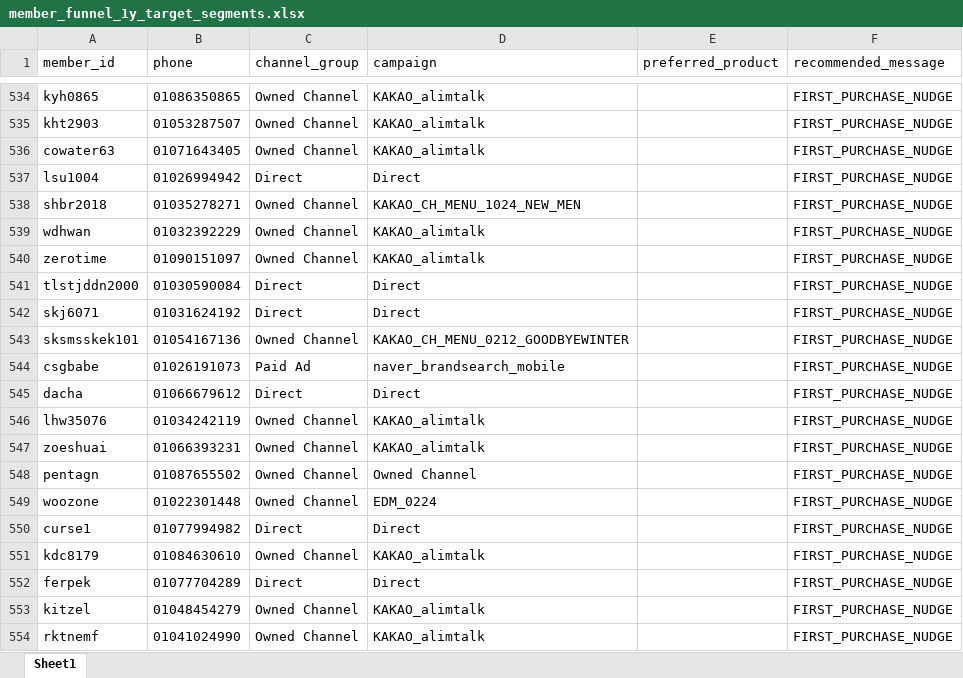
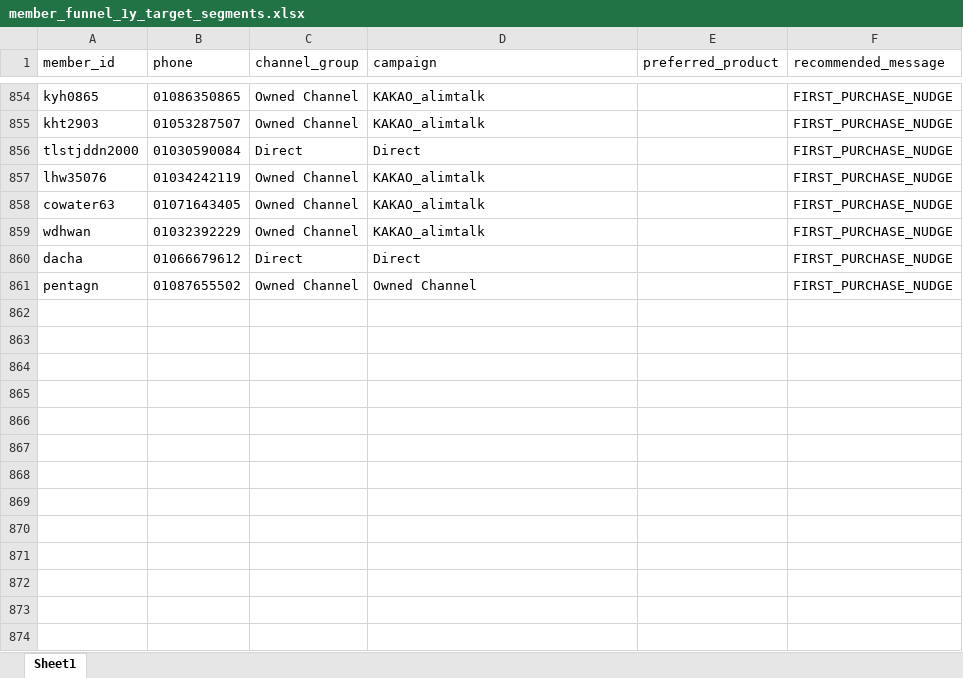
Before and after one commit to koreacolumbia-dotcom/E-comm-marketing-hub, an Excel workbook: reports/member_funnel/downloads/member_funnel_1y_target_segments.xlsx, sheet Sheet1, drawn as a sheet; only a part is shown, gaps mark what is left out; values as stored, in another font and other column widths than the file's, no borders; removed rows and columns are numbered as before the commit, all else as after; the diff covers the shown part only; the diff names each change by its address in the sheet, - before the commit and + after, or states it on an @@ line.

```diff
--- a/reports/member_funnel/downloads/member_funnel_1y_target_segments.xlsx (sheet Sheet1)
+++ b/reports/member_funnel/downloads/member_funnel_1y_target_segments.xlsx (sheet Sheet1)
@@ row 541 moved to row 856: tlstjddn2000 @@
@@ row 546 moved to row 857: lhw35076 @@
-row 537: lsu1004 | 01026994942 | Direct | Direct |  | FIRST_PURCHASE_NUDGE
-row 538: shbr2018 | 01035278271 | Owned Channel | KAKAO_CH_MENU_1024_NEW_MEN |  | FIRST_PURCHASE_NUDGE
-row 540: zerotime | 01090151097 | Owned Channel | KAKAO_alimtalk |  | FIRST_PURCHASE_NUDGE
-row 542: skj6071 | 01031624192 | Direct | Direct |  | FIRST_PURCHASE_NUDGE
-row 543: sksmsskek101 | 01054167136 | Owned Channel | KAKAO_CH_MENU_0212_GOODBYEWINTER |  | FIRST_PURCHASE_NUDGE
-row 544: csgbabe | 01026191073 | Paid Ad | naver_brandsearch_mobile |  | FIRST_PURCHASE_NUDGE
-row 547: zoeshuai | 01066393231 | Owned Channel | KAKAO_alimtalk |  | FIRST_PURCHASE_NUDGE
-row 549: woozone | 01022301448 | Owned Channel | EDM_0224 |  | FIRST_PURCHASE_NUDGE
-row 550: curse1 | 01077994982 | Direct | Direct |  | FIRST_PURCHASE_NUDGE
-row 551: kdc8179 | 01084630610 | Owned Channel | KAKAO_alimtalk |  | FIRST_PURCHASE_NUDGE
-row 552: ferpek | 01077704289 | Direct | Direct |  | FIRST_PURCHASE_NUDGE
-row 553: kitzel | 01048454279 | Owned Channel | KAKAO_alimtalk |  | FIRST_PURCHASE_NUDGE
-row 554: rktnemf | 01041024990 | Owned Channel | KAKAO_alimtalk |  | FIRST_PURCHASE_NUDGE
```
Also changed, not shown: 60 added rows, 59 removed rows, 322 moved rows and 11 edited cells elsewhere in this sheet, reports/member_funnel/downloads/member_funnel_1m_non_buyer.xlsx, reports/member_funnel/downloads/member_funnel_1m_target_segments.xlsx, 19 other files.
